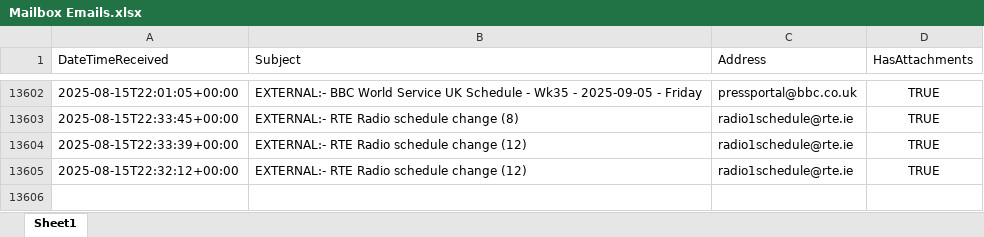
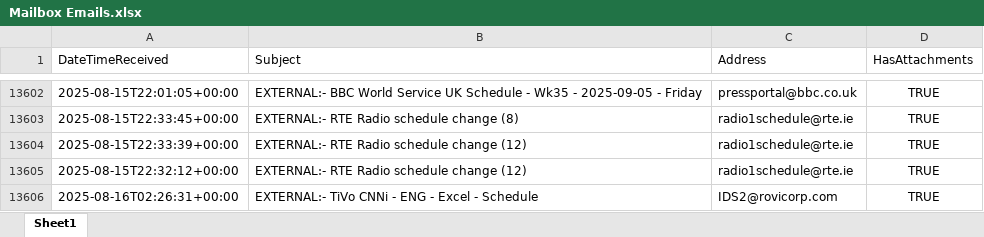
Before and after one commit to nickyleech/Files, an Excel workbook: Mailbox Emails/Mailbox Emails.xlsx, sheet Sheet1, drawn as a sheet; only a part is shown, gaps mark what is left out; values as stored, in another font and other column widths than the file's, no borders; table styles not drawn; the diff names each change by its address in the sheet, - before the commit and + after, or states it on an @@ line.

Commit message:
Update file from SharePoint:

```diff
--- a/Mailbox Emails/Mailbox Emails.xlsx (sheet Sheet1)
+++ b/Mailbox Emails/Mailbox Emails.xlsx (sheet Sheet1)
+row 13606: 2025-08-16T02:26:31+00:00 | EXTERNAL:- TiVo CNNi - ENG - Excel - Schedule | IDS2@rovicorp.com | TRUE
```
